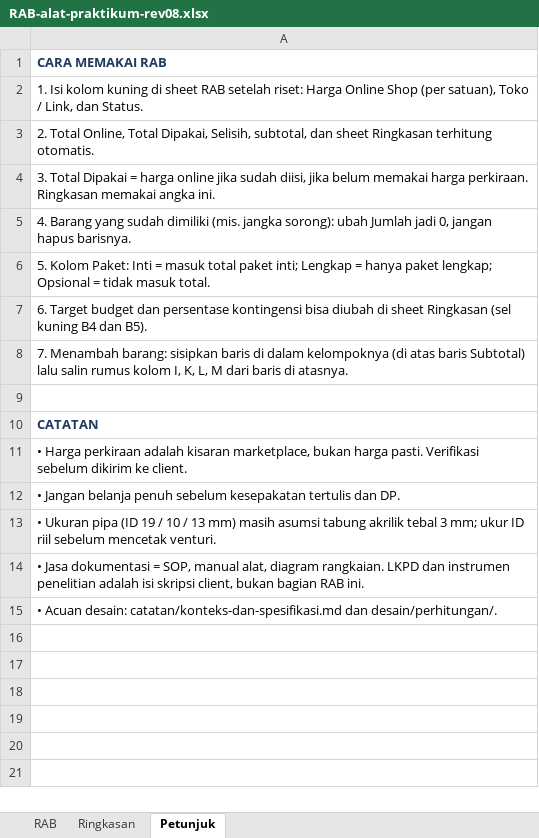
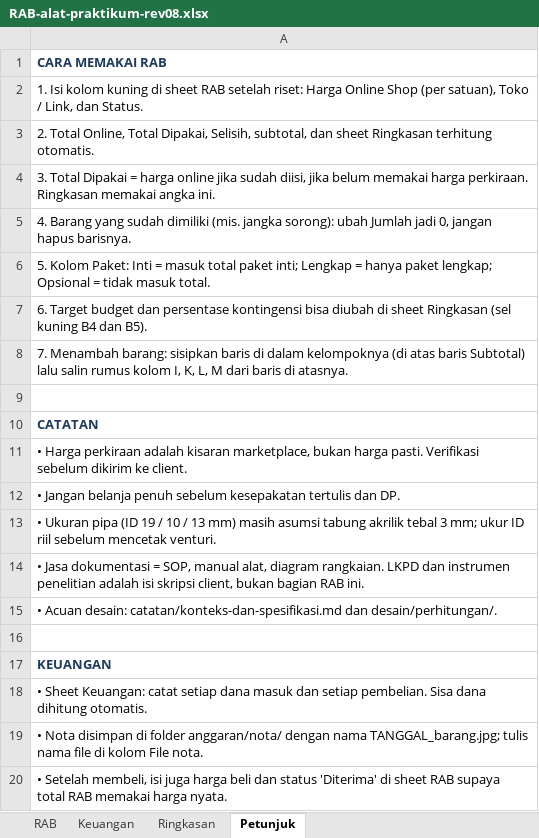
Before and after one commit to Grsliy/mcu-flow-continuity-bernoulli, an Excel workbook: anggaran/RAB-alat-praktikum-rev08.xlsx, sheet Petunjuk, drawn as a sheet; values as stored, in another font and other column widths than the file's, no borders; the diff names each change by its address in the sheet, - before the commit and + after, or states it on an @@ line.

Commit message:
Tambah jadwal harian, sheet keuangan, folder nota, dan harga beli sensor

```diff
--- a/anggaran/RAB-alat-praktikum-rev08.xlsx (sheet Petunjuk)
+++ b/anggaran/RAB-alat-praktikum-rev08.xlsx (sheet Petunjuk)
+sheet tab: Keuangan
+row 16: (empty)
+row 17: KEUANGAN
+row 18: • Sheet Keuangan: catat setiap dana masuk dan setiap pembelian. Sisa dana dihitung otomatis.
+row 19: • Nota disimpan di folder anggaran/nota/ dengan nama TANGGAL_barang.jpg; tulis nama file di kolom File nota.
+row 20: • Setelah membeli, isi juga harga beli dan status 'Diterima' di sheet RAB supaya total RAB memakai harga nyata.
```
Also changed, not shown: sheet RAB, 4 other files.
